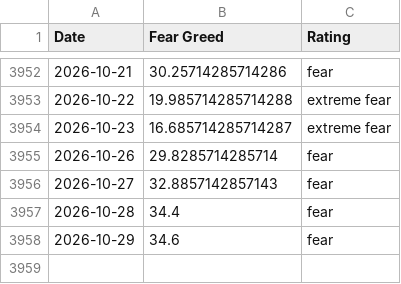
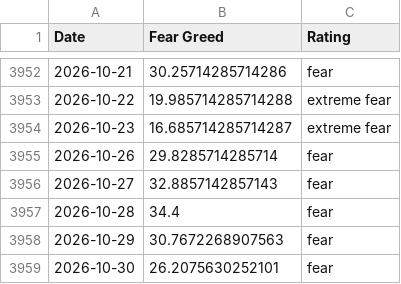
Before and after one commit to vTNT/fear-greed-data, a CSV file: fear-greed.csv, drawn as a sheet; only a part is shown, gaps mark what is left out.

```diff
--- a/fear-greed.csv
+++ b/fear-greed.csv
@@ -3957,2 +3957,3 @@ Date,Fear Greed,Rating
 2026-10-28,34.4,fear
-2026-10-29,34.6,fear
+2026-10-29,30.7672268907563,fear
+2026-10-30,26.2075630252101,fear
```
